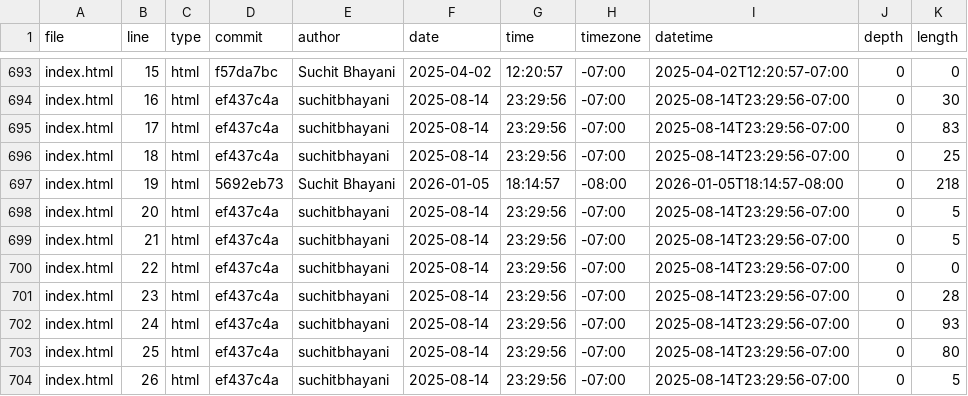
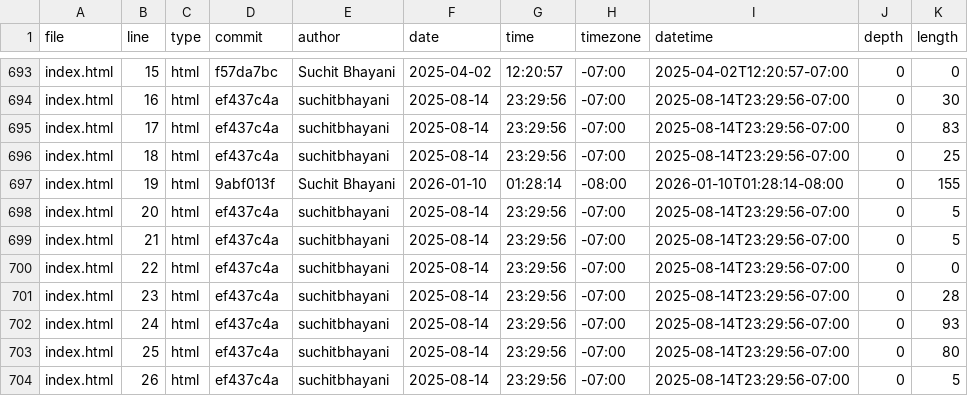
Before and after one commit to suchitbhayani/suchitbhayani.github.io, a CSV file: meta/loc.csv, drawn as a sheet; only a part is shown, gaps mark what is left out.

```diff
--- a/meta/loc.csv
+++ b/meta/loc.csv
@@ -696,3 +696,3 @@ index.html,17,html,ef437c4a,suchitbhayani,2025-08-14,23:29:56,-07:00,2025-08-14T
 index.html,18,html,ef437c4a,suchitbhayani,2025-08-14,23:29:56,-07:00,2025-08-14T23:29:56-07:00,0,25
-index.html,19,html,5692eb73,Suchit Bhayani,2026-01-05,18:14:57,-08:00,2026-01-05T18:14:57-08:00,0,218
+index.html,19,html,9abf013f,Suchit Bhayani,2026-01-10,01:28:14,-08:00,2026-01-10T01:28:14-08:00,0,155
 index.html,20,html,ef437c4a,suchitbhayani,2025-08-14,23:29:56,-07:00,2025-08-14T23:29:56-07:00,0,5
```
